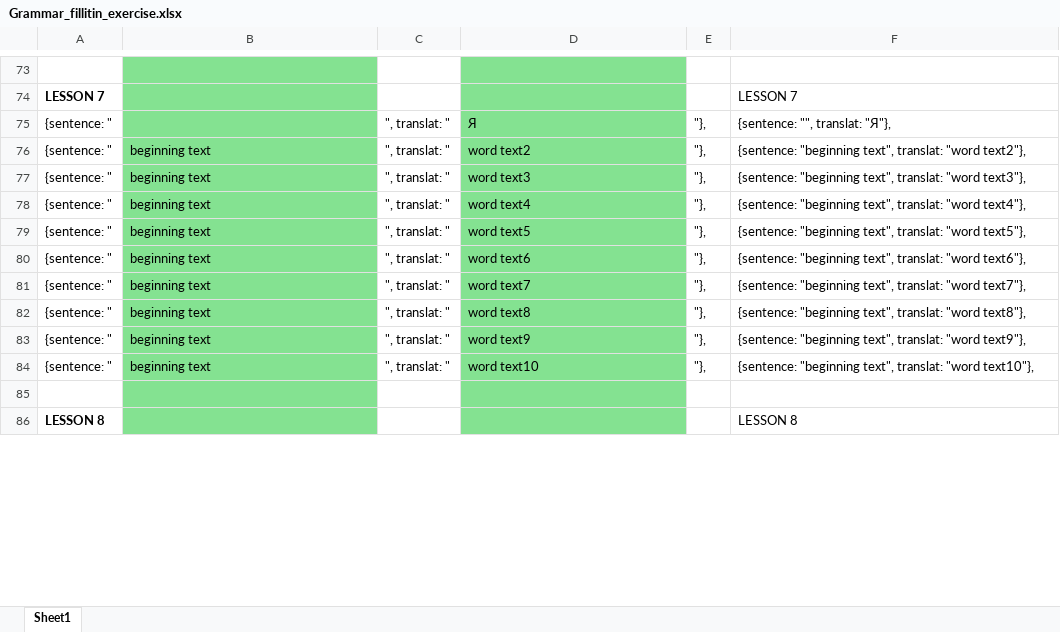
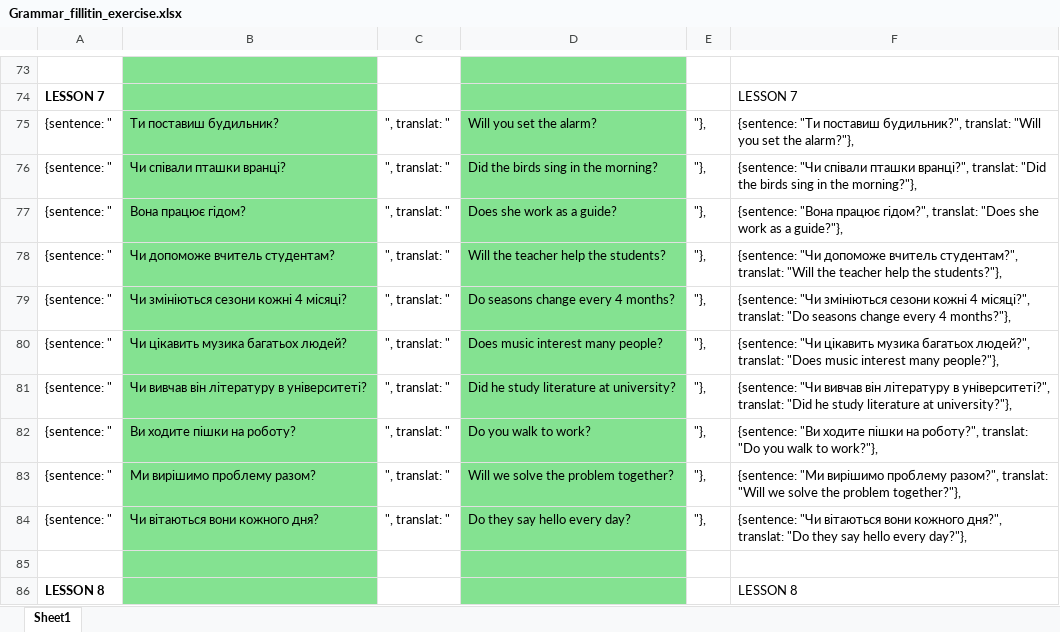
Before and after one commit to vikhulei/TeachLearnFullStack, an Excel workbook: public/docs/Grammar_fillitin_exercise.xlsx, sheet Sheet1, drawn as a sheet; only a part is shown, gaps mark what is left out; values as stored, in another font and other column widths than the file's, no borders; the diff covers the shown part only; the diff names each change by its address in the sheet, - before the commit and + after, or states it on an @@ line.

```diff
--- a/public/docs/Grammar_fillitin_exercise.xlsx (sheet Sheet1)
+++ b/public/docs/Grammar_fillitin_exercise.xlsx (sheet Sheet1)
-B75: (empty)
+B75: Ти поставиш будильник?
-D75: Я
+D75: Will you set the alarm?
-F75: {sentence: "", translat: "Я"},
+F75: {sentence: "Ти поставиш будильник?", translat: "Will you set the alarm?"},
-B76: beginning text
+B76: Чи співали пташки вранці?
-D76: word text2
+D76: Did the birds sing in the morning?
-F76: {sentence: "beginning text", translat: "word text2"},
+F76: {sentence: "Чи співали пташки вранці?", translat: "Did the birds sing in the morning?"},
-B77: beginning text
+B77: Вона працює гідом?
-D77: word text3
+D77: Does she work as a guide?
-F77: {sentence: "beginning text", translat: "word text3"},
+F77: {sentence: "Вона працює гідом?", translat: "Does she work as a guide?"},
-B78: beginning text
+B78: Чи допоможе вчитель студентам?
-D78: word text4
+D78: Will the teacher help the students?
-F78: {sentence: "beginning text", translat: "word text4"},
+F78: {sentence: "Чи допоможе вчитель студентам?", translat: "Will the teacher help the students?"},
-B79: beginning text
+B79: Чи змініються сезони кожні 4 місяці?
-D79: word text5
+D79: Do seasons change every 4 months?
-F79: {sentence: "beginning text", translat: "word text5"},
+F79: {sentence: "Чи змініються сезони кожні 4 місяці?", translat: "Do seasons change every 4 months?"},
-B80: beginning text
+B80: Чи цікавить музика багатьох людей?
-D80: word text6
+D80: Does music interest many people?
-F80: {sentence: "beginning text", translat: "word text6"},
+F80: {sentence: "Чи цікавить музика багатьох людей?", translat: "Does music interest many people?"},
-B81: beginning text
+B81: Чи вивчав він літературу в університеті?
-D81: word text7
+D81: Did he study literature at university?
-F81: {sentence: "beginning text", translat: "word text7"},
+F81: {sentence: "Чи вивчав він літературу в університеті?", translat: "Did he study literature at university?"},
-B82: beginning text
+B82: Ви ходите пішки на роботу?
-D82: word text8
+D82: Do you walk to work?
-F82: {sentence: "beginning text", translat: "word text8"},
+F82: {sentence: "Ви ходите пішки на роботу?", translat: "Do you walk to work?"},
-B83: beginning text
+B83: Ми вирішимо проблему разом?
-D83: word text9
+D83: Will we solve the problem together?
-F83: {sentence: "beginning text", translat: "word text9"},
+F83: {sentence: "Ми вирішимо проблему разом?", translat: "Will we solve the problem together?"},
-B84: beginning text
+B84: Чи вітаються вони кожного дня?
-D84: word text10
+D84: Do they say hello every day?
-F84: {sentence: "beginning text", translat: "word text10"},
+F84: {sentence: "Чи вітаються вони кожного дня?", translat: "Do they say hello every day?"},
```
Also changed, not shown: 120 edited cells elsewhere in this sheet, 2 other files.
